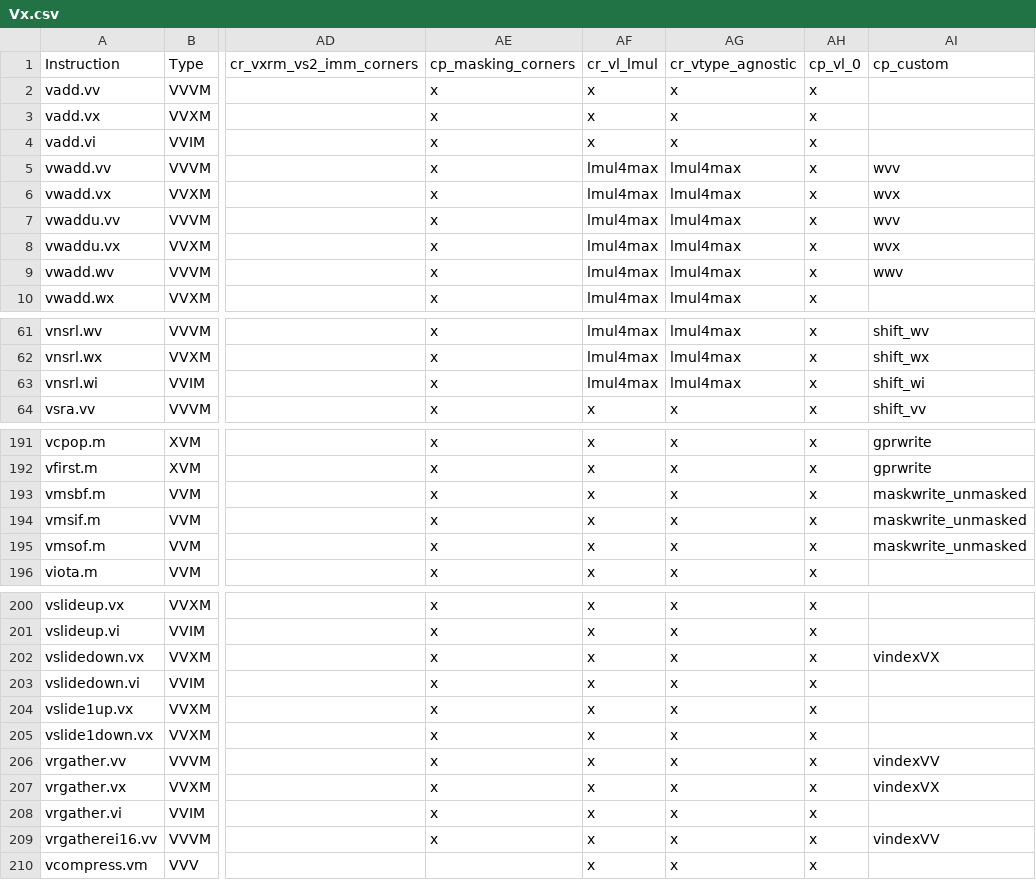
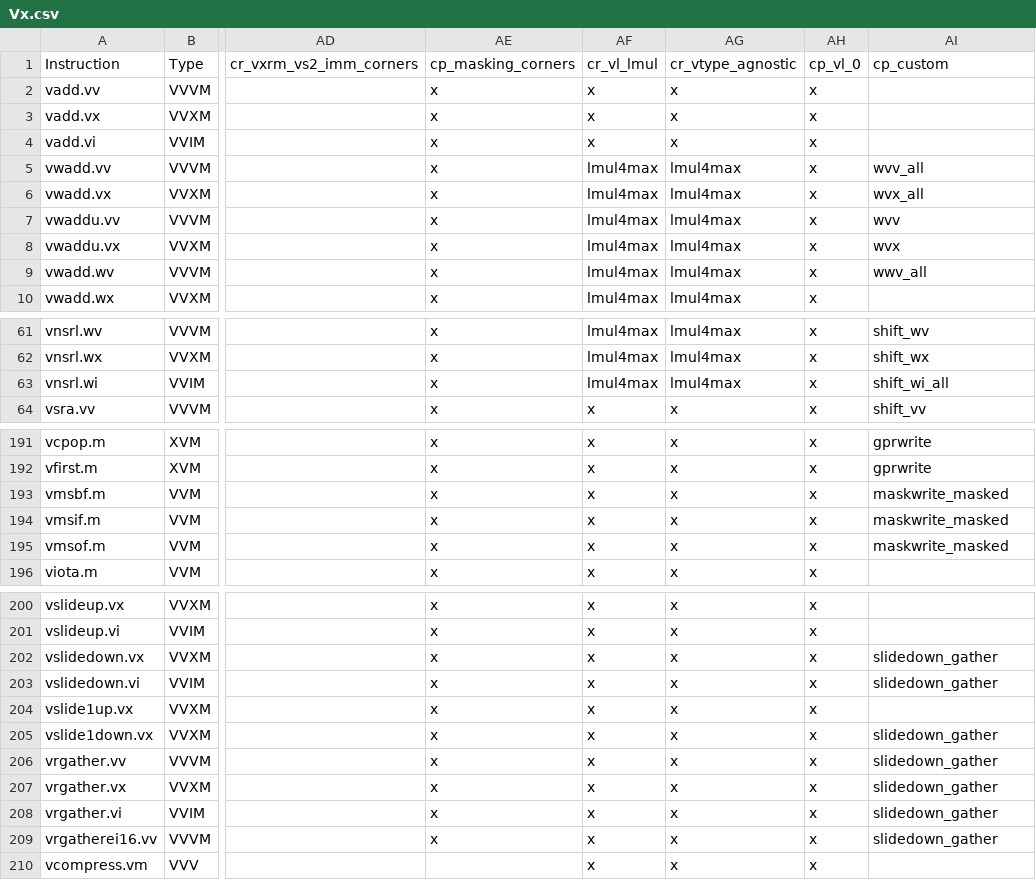
Before and after one commit to openhwgroup/cvw-arch-verif, a CSV file: testplans/Vx.csv, drawn as a sheet; only a part is shown, gaps mark what is left out; the diff names each change by its address in the sheet, - before the commit and + after, or states it on an @@ line.

```diff
--- a/testplans/Vx.csv
+++ b/testplans/Vx.csv
-AI5: wvv
+AI5: wvv_all
-AI6: wvx
+AI6: wvx_all
-AI9: wwv
+AI9: wwv_all
-AI63: shift_wi
+AI63: shift_wi_all
-AI193:AI195: maskwrite_unmasked
+AI193:AI195: maskwrite_masked
-AI202: vindexVX
+AI202: slidedown_gather
-AI203: (empty)
+AI203: slidedown_gather
-AI205: (empty)
+AI205: slidedown_gather
-AI206: vindexVV
+AI206: slidedown_gather
-AI207: vindexVX
+AI207: slidedown_gather
-AI208: (empty)
+AI208: slidedown_gather
-AI209: vindexVV
+AI209: slidedown_gather
```
Also changed, not shown: 1 other file.
